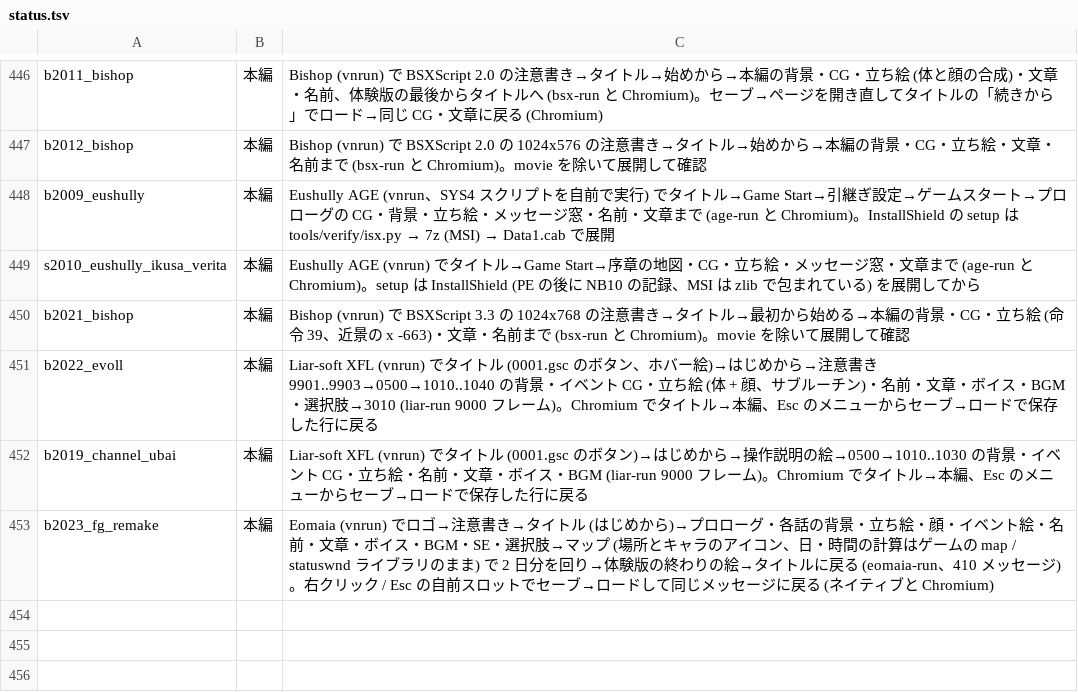
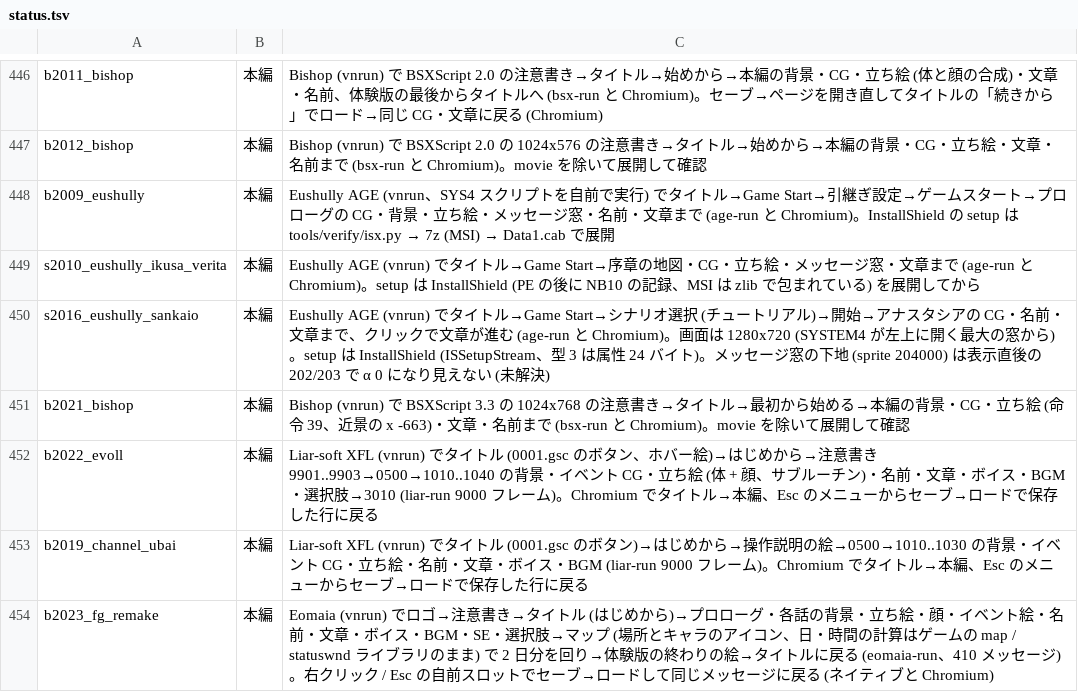
Before and after one commit to a-kaibu/vnrun, a TSV file: tools/verify/status.tsv, drawn as a sheet; only a part is shown, gaps mark what is left out; the diff names each change by its address in the sheet, - before the commit and + after, or states it on an @@ line.

```diff
--- a/tools/verify/status.tsv
+++ b/tools/verify/status.tsv
+row 450: s2016_eushully_sankaio | 本編 | Eushully AGE (vnrun) でタイトル→Game Start→シナリオ選択 (チュートリアル)→開始→アナスタシアの CG・名前・文章まで、クリックで文章が進む (age-run と Chromium)。画面は 1280x720 (SYSTEM4 が左上に開く最大の窓から)。setup は InstallShield (ISSetupStream、型 3 は属性 24 バイト)。メッセージ窓の下地 (sprite 204000) は表示直後の 202/203 で α 0 になり見えない (未解決)
```
Also changed, not shown: tools/verify/targets.tsv, 3 other files.
